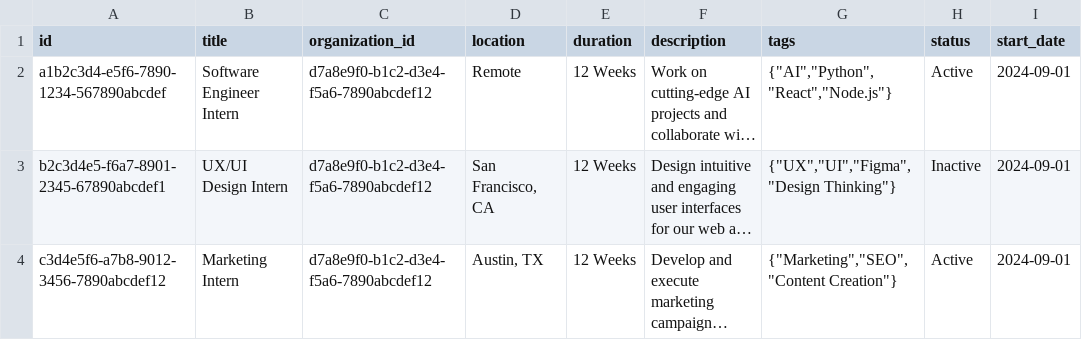
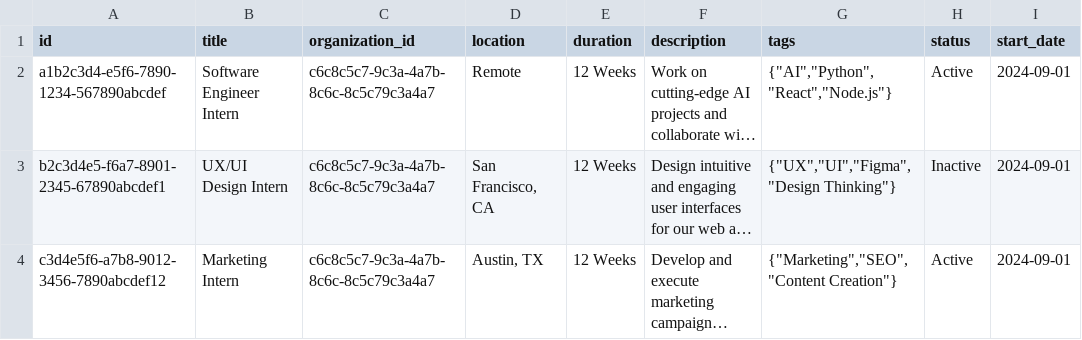
Before and after one commit to sihcareerbridge-ui/studio, a CSV file: supabase/seed_data/internships.csv, drawn as a sheet; only a part is shown; long unchanged cells end in …; the diff names each change by its address in the sheet, - before the commit and + after, or states it on an @@ line.

Commit message:
failed to import data: insert or update on table "internships" violates

```diff
--- a/supabase/seed_data/internships.csv
+++ b/supabase/seed_data/internships.csv
-C2:C4 (organization_id): d7a8e9f0-b1c2-d3e4-f5a6-7890abcdef12
+C2:C4 (organization_id): c6c8c5c7-9c3a-4a7b-8c6c-8c5c79c3a4a7
```
Also changed, not shown: supabase/seed_data/organizations.csv.
